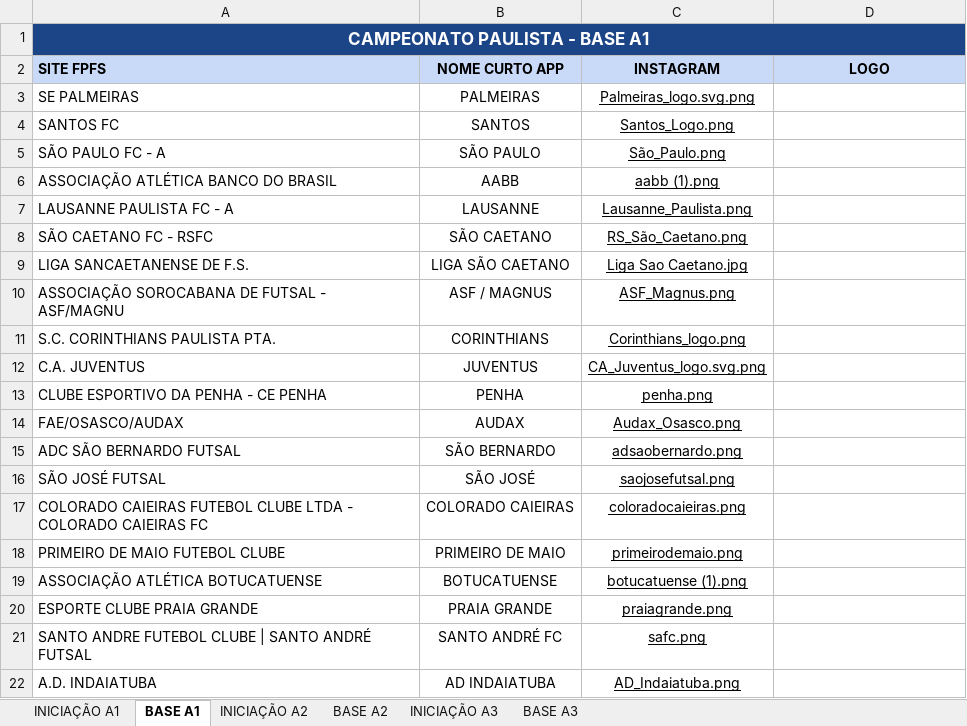
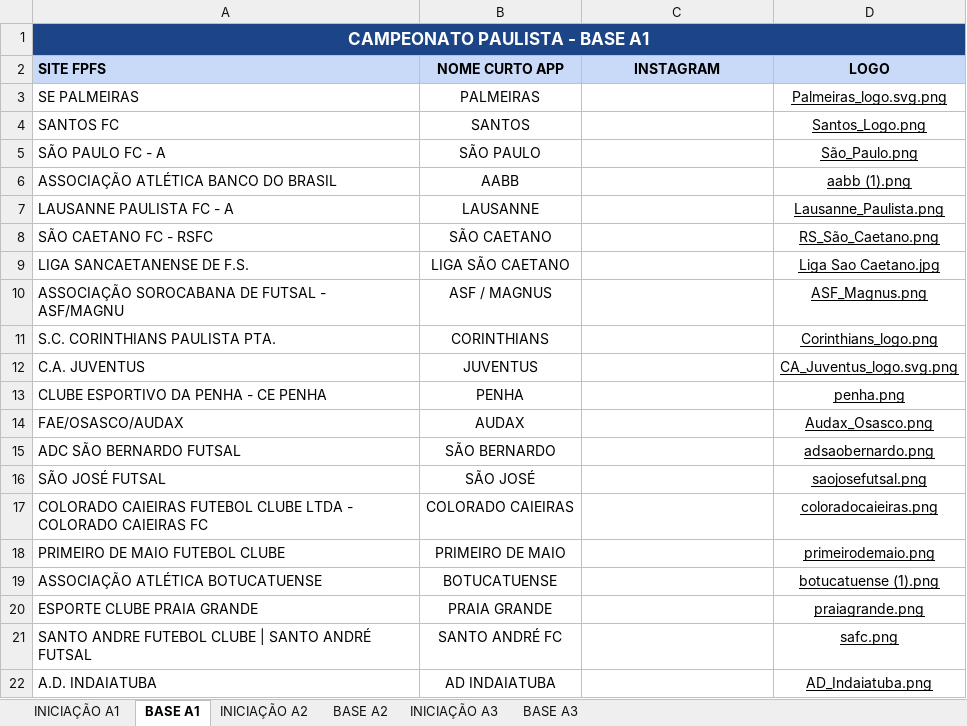
Before and after one commit to DNA-Futsal-App/dna_frontend, an Excel workbook: public/team-names.xlsx, sheet BASE A1, drawn as a sheet; values as stored, in another font and other column widths than the file's, no borders; charts and pictures not drawn; the diff names each change by its address in the sheet, - before the commit and + after, or states it on an @@ line.

```diff
--- a/public/team-names.xlsx (sheet BASE A1)
+++ b/public/team-names.xlsx (sheet BASE A1)
-C3 (INSTAGRAM): Palmeiras_logo.svg.png
+C3 (INSTAGRAM): (empty)
-D3 (LOGO): (empty)
+D3 (LOGO): Palmeiras_logo.svg.png
-C4 (INSTAGRAM): Santos_Logo.png
+C4 (INSTAGRAM): (empty)
-D4 (LOGO): (empty)
+D4 (LOGO): Santos_Logo.png
-C5 (INSTAGRAM): São_Paulo.png
+C5 (INSTAGRAM): (empty)
-D5 (LOGO): (empty)
+D5 (LOGO): São_Paulo.png
-C6 (INSTAGRAM): aabb (1).png
+C6 (INSTAGRAM): (empty)
-D6 (LOGO): (empty)
+D6 (LOGO): aabb (1).png
-C7 (INSTAGRAM): Lausanne_Paulista.png
+C7 (INSTAGRAM): (empty)
-D7 (LOGO): (empty)
+D7 (LOGO): Lausanne_Paulista.png
-C8 (INSTAGRAM): RS_São_Caetano.png
+C8 (INSTAGRAM): (empty)
-D8 (LOGO): (empty)
+D8 (LOGO): RS_São_Caetano.png
-C9 (INSTAGRAM): Liga Sao Caetano.jpg
+C9 (INSTAGRAM): (empty)
-D9 (LOGO): (empty)
+D9 (LOGO): Liga Sao Caetano.jpg
-C10 (INSTAGRAM): ASF_Magnus.png
+C10 (INSTAGRAM): (empty)
-D10 (LOGO): (empty)
+D10 (LOGO): ASF_Magnus.png
-C11 (INSTAGRAM): Corinthians_logo.png
+C11 (INSTAGRAM): (empty)
-D11 (LOGO): (empty)
+D11 (LOGO): Corinthians_logo.png
-C12 (INSTAGRAM): CA_Juventus_logo.svg.png
+C12 (INSTAGRAM): (empty)
-D12 (LOGO): (empty)
+D12 (LOGO): CA_Juventus_logo.svg.png
-C13 (INSTAGRAM): penha.png
+C13 (INSTAGRAM): (empty)
-D13 (LOGO): (empty)
+D13 (LOGO): penha.png
-C14 (INSTAGRAM): Audax_Osasco.png
+C14 (INSTAGRAM): (empty)
-D14 (LOGO): (empty)
+D14 (LOGO): Audax_Osasco.png
-C15 (INSTAGRAM): adsaobernardo.png
+C15 (INSTAGRAM): (empty)
-D15 (LOGO): (empty)
+D15 (LOGO): adsaobernardo.png
-C16 (INSTAGRAM): saojosefutsal.png
+C16 (INSTAGRAM): (empty)
-D16 (LOGO): (empty)
+D16 (LOGO): saojosefutsal.png
-C17 (INSTAGRAM): coloradocaieiras.png
+C17 (INSTAGRAM): (empty)
-D17 (LOGO): (empty)
+D17 (LOGO): coloradocaieiras.png
-C18 (INSTAGRAM): primeirodemaio.png
+C18 (INSTAGRAM): (empty)
-D18 (LOGO): (empty)
+D18 (LOGO): primeirodemaio.png
-C19 (INSTAGRAM): botucatuense (1).png
+C19 (INSTAGRAM): (empty)
-D19 (LOGO): (empty)
+D19 (LOGO): botucatuense (1).png
-C20 (INSTAGRAM): praiagrande.png
+C20 (INSTAGRAM): (empty)
-D20 (LOGO): (empty)
+D20 (LOGO): praiagrande.png
-C21 (INSTAGRAM): safc.png
+C21 (INSTAGRAM): (empty)
-D21 (LOGO): (empty)
+D21 (LOGO): safc.png
-C22 (INSTAGRAM): AD_Indaiatuba.png
+C22 (INSTAGRAM): (empty)
-D22 (LOGO): (empty)
+D22 (LOGO): AD_Indaiatuba.png
```
Also changed, not shown: charts or pictures, 9 other files.
